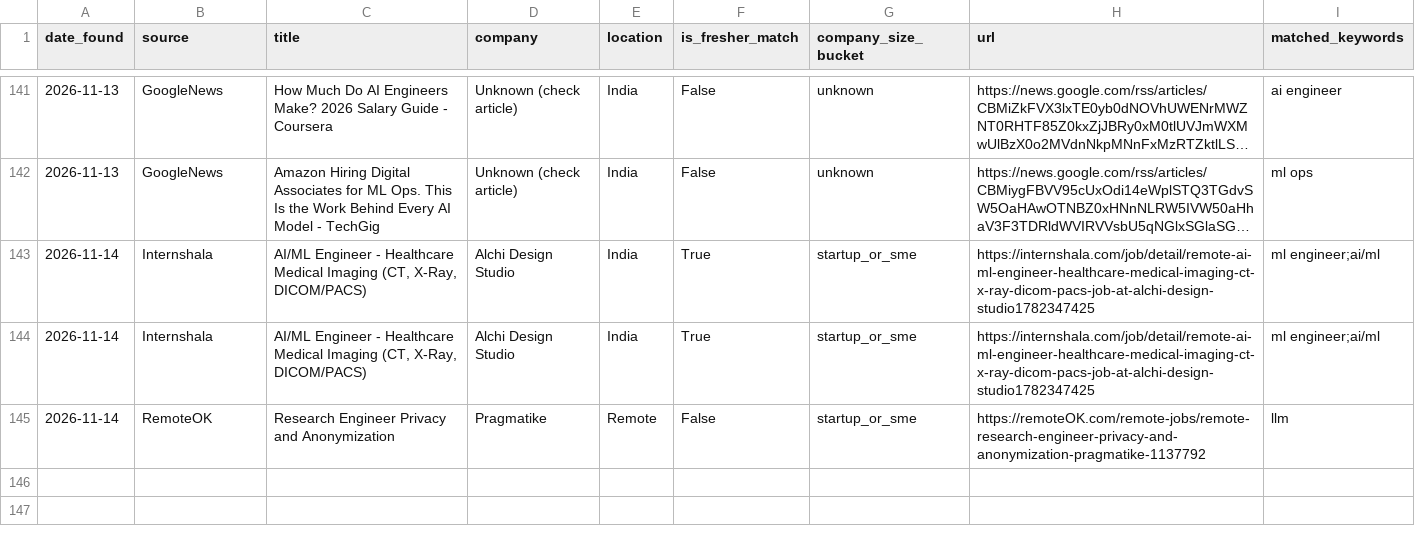
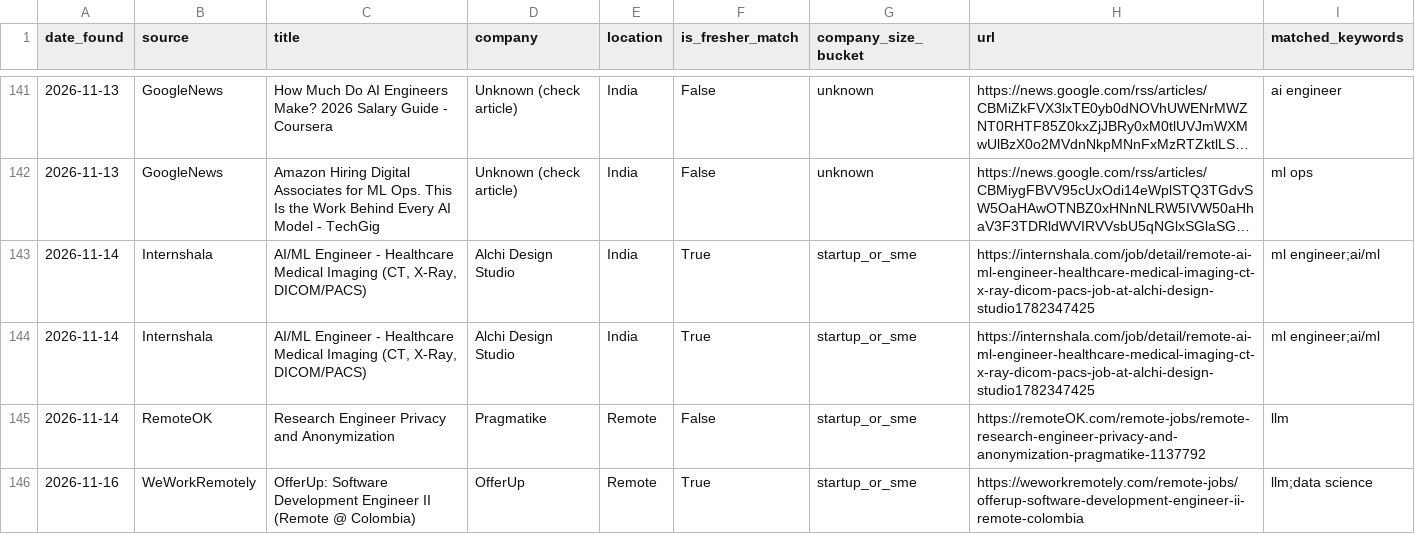
Before and after one commit to ChaarukeshAbhi/ai-fresher-job-radar, a CSV file: data/jobs.csv, drawn as a sheet; only a part is shown, gaps mark what is left out; long unchanged cells end in …; the diff names each change by its address in the sheet, - before the commit and + after, or states it on an @@ line.

```diff
--- a/data/jobs.csv
+++ b/data/jobs.csv
+row 146: 2026-11-16 | WeWorkRemotely | OfferUp: Software Development Engineer II (Remote @ Colombia) | OfferUp | Remote | True | startup_or_sme | https://weworkremotely.com/remote-jobs/offerup-software-development-engineer-ii-remote-colombia | llm;data science
```
